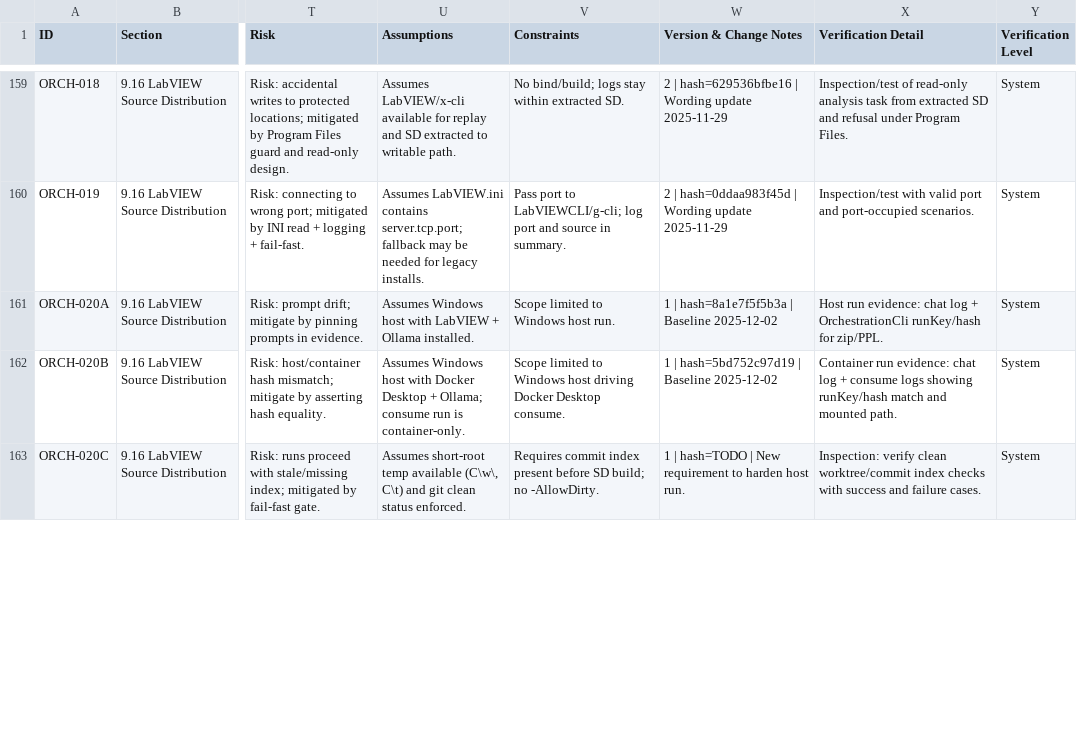
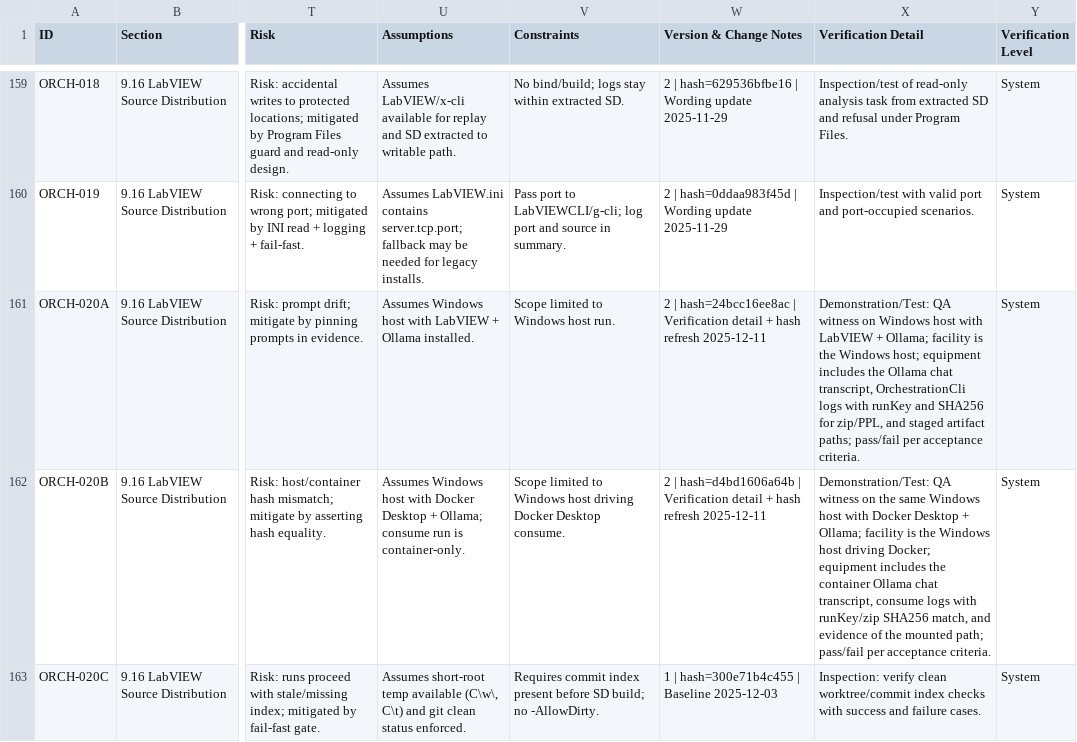
Before and after one commit to LabVIEW-Community-CI-CD/labview-icon-editor-sandbox, a CSV file: docs/requirements/requirements.csv, drawn as a sheet; only a part is shown, gaps mark what is left out; the diff covers the shown part only; the diff names each change by its address in the sheet, - before the commit and + after, or states it on an @@ line.

Commit message:
Update verification details and hashes for requirements

```diff
--- a/docs/requirements/requirements.csv
+++ b/docs/requirements/requirements.csv
-W161 (Version & Change Notes): 1 | hash=8a1e7f5f5b3a | Baseline 2025-12-02
+W161 (Version & Change Notes): 2 | hash=24bcc16ee8ac | Verification detail + hash refresh 2025-12-11
-X161 (Verification Detail): Host run evidence: chat log + OrchestrationCli runKey/hash for zip/PPL.
+X161 (Verification Detail): Demonstration/Test: QA witness on Windows host with LabVIEW + Ollama; facility is the Windows host; equipment includes the Ollama chat transcript, OrchestrationCli logs with runKey and SHA256 for zip/PPL, and staged artifact paths; pass/fail per acceptance criteria.
-W162 (Version & Change Notes): 1 | hash=5bd752c97d19 | Baseline 2025-12-02
+W162 (Version & Change Notes): 2 | hash=d4bd1606a64b | Verification detail + hash refresh 2025-12-11
-X162 (Verification Detail): Container run evidence: chat log + consume logs showing runKey/hash match and mounted path.
+X162 (Verification Detail): Demonstration/Test: QA witness on the same Windows host with Docker Desktop + Ollama; facility is the Windows host driving Docker; equipment includes the container Ollama chat transcript, consume logs with runKey/zip SHA256 match, and evidence of the mounted path; pass/fail per acceptance criteria.
-W163 (Version & Change Notes): 1 | hash=TODO | New requirement to harden host run.
+W163 (Version & Change Notes): 1 | hash=300e71b4c455 | Baseline 2025-12-03
```
Also changed, not shown: 5 edited cells elsewhere in this file.
